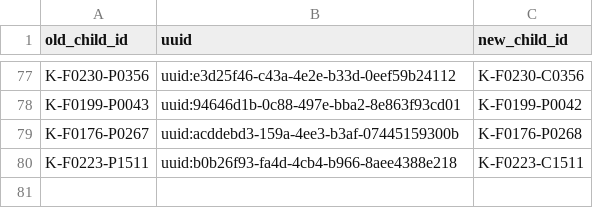
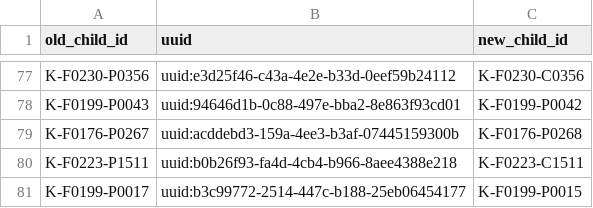
Before and after one commit to SwissTPH/timci, a CSV file: inst/extdata/cleaning/day7_inconsistent_names_correction_kenya.csv, drawn as a sheet; only a part is shown, gaps mark what is left out; the diff names each change by its address in the sheet, - before the commit and + after, or states it on an @@ line.

```diff
--- a/inst/extdata/cleaning/day7_inconsistent_names_correction_kenya.csv
+++ b/inst/extdata/cleaning/day7_inconsistent_names_correction_kenya.csv
+row 81: K-F0199-P0017 | uuid:b3c99772-2514-447c-b188-25eb06454177 | K-F0199-P0015
```
Also changed, not shown: inst/extdata/cleaning/day7_inconsistent_names_deletion_kenya.csv.
